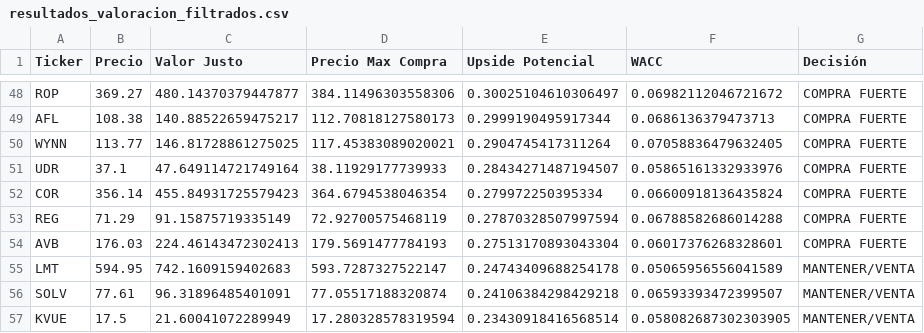
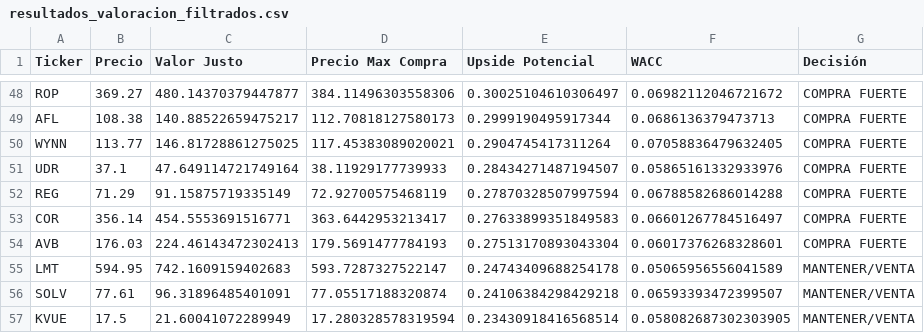
Before and after one commit to rodX111/radar-valoracion, a CSV file: resultados_valoracion_filtrados.csv, drawn as a sheet; only a part is shown, gaps mark what is left out.

Commit message:
Actualización automática de precios

```diff
--- a/resultados_valoracion_filtrados.csv
+++ b/resultados_valoracion_filtrados.csv
@@ -51,4 +51,4 @@ WYNN,113.77,146.81728861275025,117.45383089020021,0.2904745417311264,0.070588364
 UDR,37.1,47.649114721749164,38.11929177739933,0.28434271487194507,0.05865161332933976,COMPRA FUERTE
-COR,356.14,455.84931725579423,364.6794538046354,0.279972250395334,0.06600918136435824,COMPRA FUERTE
 REG,71.29,91.15875719335149,72.92700575468119,0.27870328507997594,0.06788582686014288,COMPRA FUERTE
+COR,356.14,454.5553691516771,363.6442953213417,0.27633899351849583,0.06601267784516497,COMPRA FUERTE
 AVB,176.03,224.46143472302413,179.5691477784193,0.27513170893043304,0.06017376268328601,COMPRA FUERTE
```
